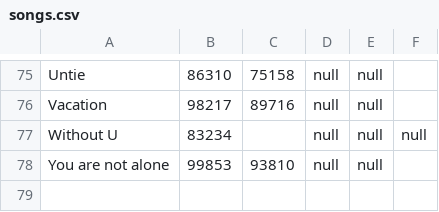
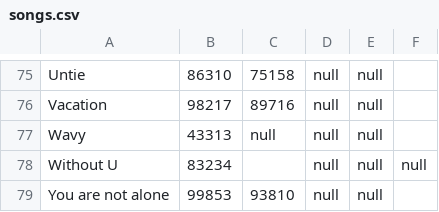
Before and after one commit to hyeon-js/GFriendMusicNumber, a CSV file: assets/songs.csv, drawn as a sheet; only a part is shown, gaps mark what is left out; the diff names each change by its address in the sheet, - before the commit and + after, or states it on an @@ line.

Commit message:
Yerin 3rd mini

```diff
--- a/assets/songs.csv
+++ b/assets/songs.csv
+row 77: Wavy | 43313 | null | null | null
```
